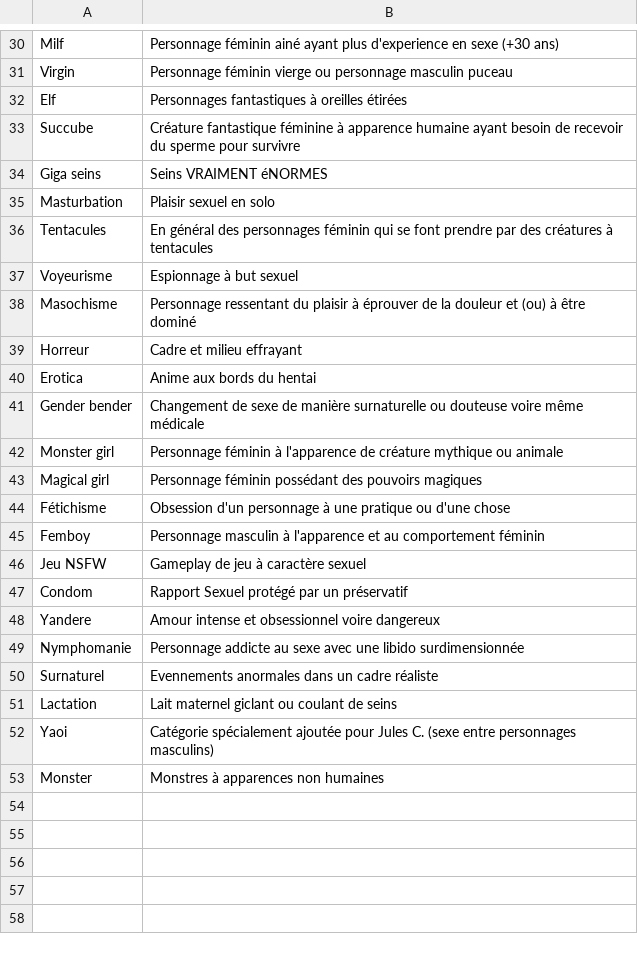
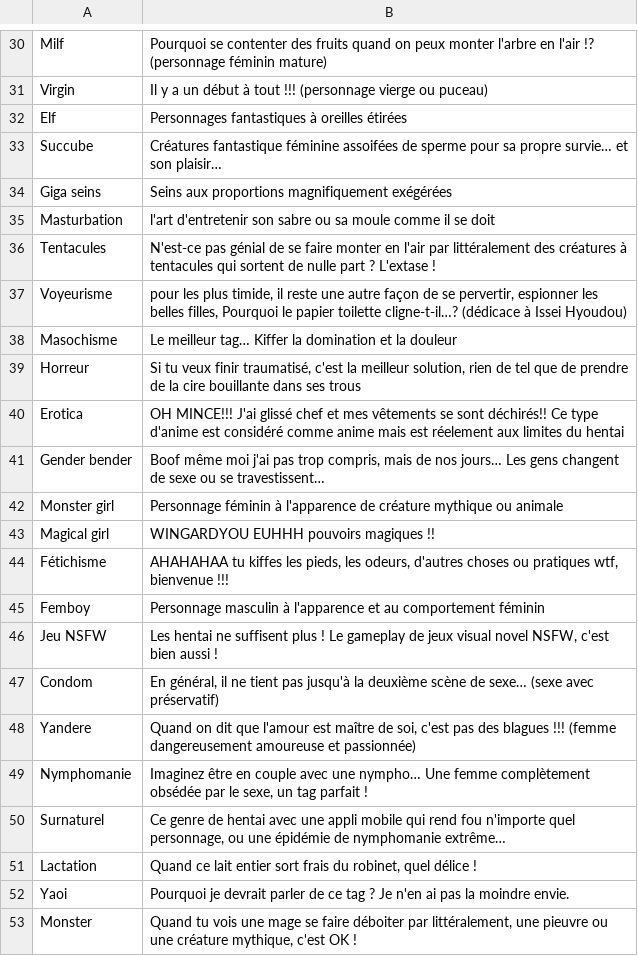
Before and after one commit to le-malicieux/le-malicieux.github.io, a CSV file: tags_description.csv, drawn as a sheet; only a part is shown, gaps mark what is left out; the diff covers the shown part only; the diff names each change by its address in the sheet, - before the commit and + after, or states it on an @@ line.

```diff
--- a/tags_description.csv
+++ b/tags_description.csv
-B30: Personnage féminin ainé ayant plus d'experience en sexe (+30 ans)
+B30: Pourquoi se contenter des fruits quand on peux monter l'arbre en l'air !? (personnage féminin mature)
-B31: Personnage féminin vierge ou personnage masculin puceau
+B31: Il y a un début à tout !!! (personnage vierge ou puceau)
-B33: Créature fantastique féminine à apparence humaine ayant besoin de recevoir du sperme pour survivre
+B33: Créatures fantastique féminine assoifées de sperme pour sa propre survie… et son plaisir…
-B34: Seins VRAIMENT éNORMES
+B34: Seins aux proportions magnifiquement exégérées
-B35: Plaisir sexuel en solo
+B35: l'art d'entretenir son sabre ou sa moule comme il se doit
-B36: En général des personnages féminin qui se font prendre par des créatures à tentacules
+B36: N'est-ce pas génial de se faire monter en l'air par littéralement des créatures à tentacules qui sortent de nulle part ? L'extase !
-B37: Espionnage à but sexuel
+B37: pour les plus timide, il reste une autre façon de se pervertir, espionner les belles filles, Pourquoi le papier toilette cligne-t-il…? (dédicace à Issei Hyoudou)
-B38: Personnage ressentant du plaisir à éprouver de la douleur et (ou) à être dominé
+B38: Le meilleur tag… Kiffer la domination et la douleur
-B39: Cadre et milieu effrayant
+B39: Si tu veux finir traumatisé, c'est la meilleur solution, rien de tel que de prendre de la cire bouillante dans ses trous
-B40: Anime aux bords du hentai
+B40: OH MINCE!!! J'ai glissé chef et mes vêtements se sont déchirés!! Ce type d'anime est considéré comme anime mais est réelement aux limites du hentai
-B41: Changement de sexe de manière surnaturelle ou douteuse voire même médicale
+B41: Boof même moi j'ai pas trop compris, mais de nos jours… Les gens changent de sexe ou se travestissent…
-B43: Personnage féminin possédant des pouvoirs magiques
+B43: WINGARDYOU EUHHH pouvoirs magiques !!
-B44: Obsession d'un personnage à une pratique ou d'une chose
+B44: AHAHAHAA tu kiffes les pieds, les odeurs, d'autres choses ou pratiques wtf, bienvenue !!!
-B46: Gameplay de jeu à caractère sexuel
+B46: Les hentai ne suffisent plus ! Le gameplay de jeux visual novel NSFW, c'est bien aussi !
-B47: Rapport Sexuel protégé par un préservatif
+B47: En général, il ne tient pas jusqu'à la deuxième scène de sexe… (sexe avec préservatif)
-B48: Amour intense et obsessionnel voire dangereux
+B48: Quand on dit que l'amour est maître de soi, c'est pas des blagues !!! (femme dangereusement amoureuse et passionnée)
-B49: Personnage addicte au sexe avec une libido surdimensionnée
+B49: Imaginez être en couple avec une nympho… Une femme complètement obsédée par le sexe, un tag parfait !
-B50: Evennements anormales dans un cadre réaliste
+B50: Ce genre de hentai avec une appli mobile qui rend fou n'importe quel personnage, ou une épidémie de nymphomanie extrême…
-B51: Lait maternel giclant ou coulant de seins
+B51: Quand ce lait entier sort frais du robinet, quel délice !
-B52: Catégorie spécialement ajoutée pour Jules C. (sexe entre personnages masculins)
+B52: Pourquoi je devrait parler de ce tag ? Je n'en ai pas la moindre envie.
-B53: Monstres à apparences non humaines
+B53: Quand tu vois une mage se faire déboiter par littéralement, une pieuvre ou une créature mythique, c'est OK !
```
Also changed, not shown: 28 edited cells elsewhere in this file.
